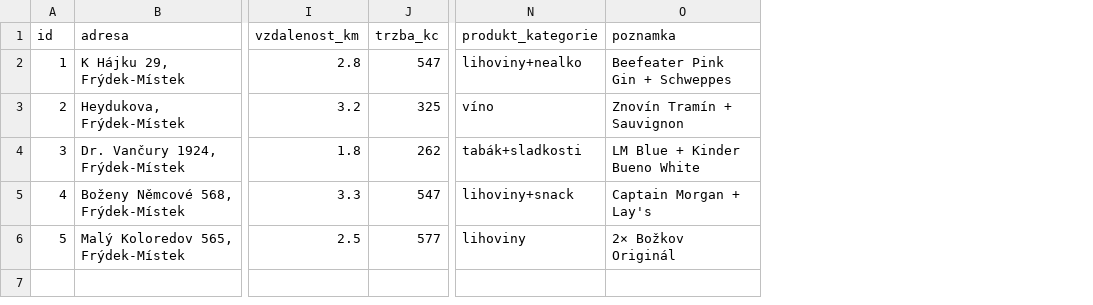
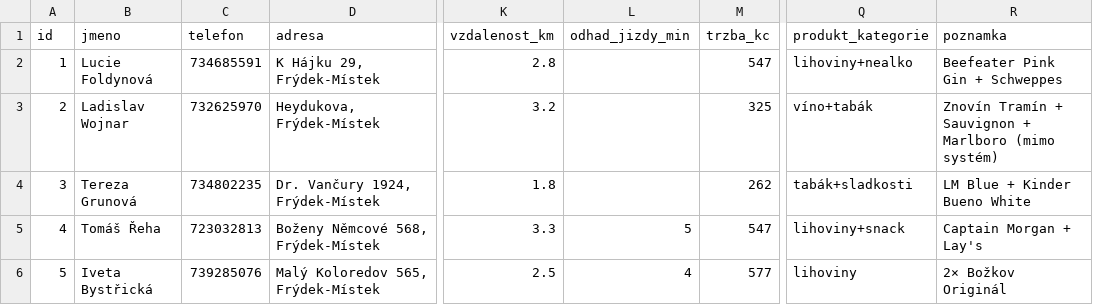
Before and after one commit to MetrPikeska/vecerkaplus-spatial-analyst, a CSV file: data/zakaznici.csv, drawn as a sheet; only a part is shown, gaps mark what is left out; addresses are those after the commit; the diff names each change by its address in the sheet, - before the commit and + after, or states it on an @@ line.

```diff
--- a/data/zakaznici.csv
+++ b/data/zakaznici.csv
+column B (jmeno), rows 2-6: Lucie Foldynová | Ladislav Wojnar | Tereza Grunová | Tomáš Řeha | Iveta Bystřická
+column C (telefon), rows 2-6: 734685591 | 732625970 | 734802235 | 723032813 | 739285076
+column L (odhad_jizdy_min), rows 5-6: 5 | 4
-Q3 (produkt_kategorie): víno
+Q3 (produkt_kategorie): víno+tabák
-R3 (poznamka): Znovín Tramín + Sauvignon
+R3 (poznamka): Znovín Tramín + Sauvignon + Marlboro (mimo systém)
```
Also changed, not shown: 3 other files.
